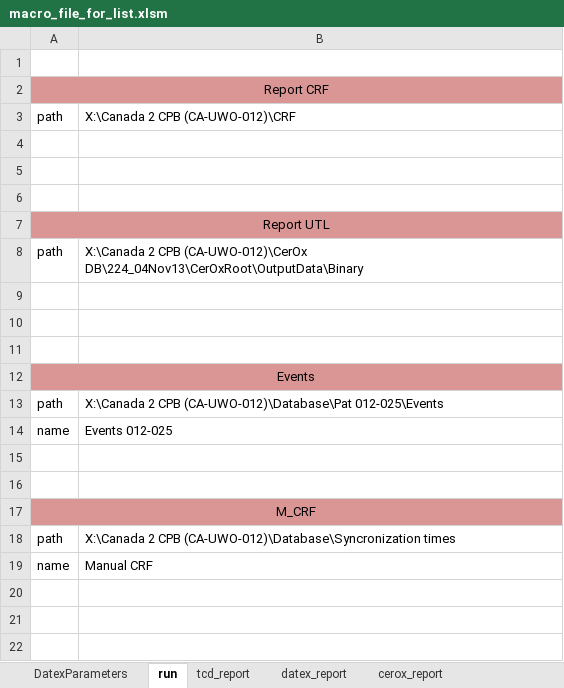
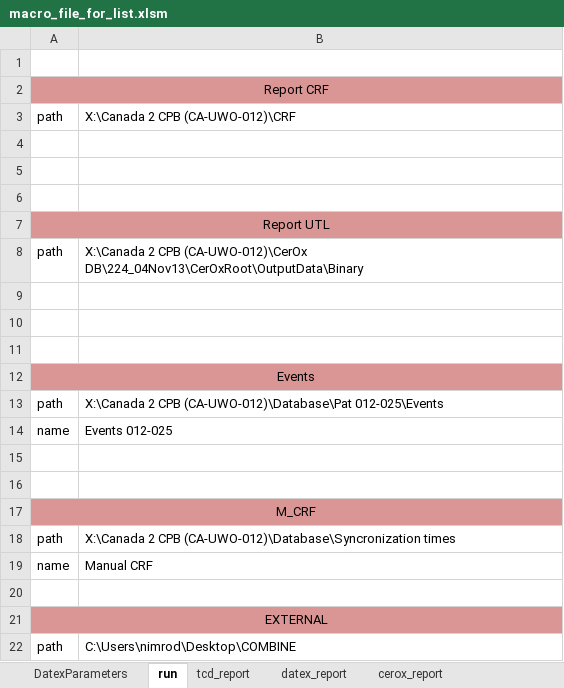
Before and after one commit to nimosc/macro_file2, an Excel workbook: macro_file_for_list.xlsm, sheet run, drawn as a sheet; values as stored, in another font and other column widths than the file's, no borders; charts and pictures not drawn; the diff names each change by its address in the sheet, - before the commit and + after, or states it on an @@ line.

Commit message:
external_report is done

```diff
--- a/macro_file_for_list.xlsm (sheet run)
+++ b/macro_file_for_list.xlsm (sheet run)
+row 20: (empty)
+row 21: EXTERNAL
+row 22: path | C:\Users\nimrod\Desktop\COMBINE
```
Also changed, not shown: sheet file, charts or pictures.
